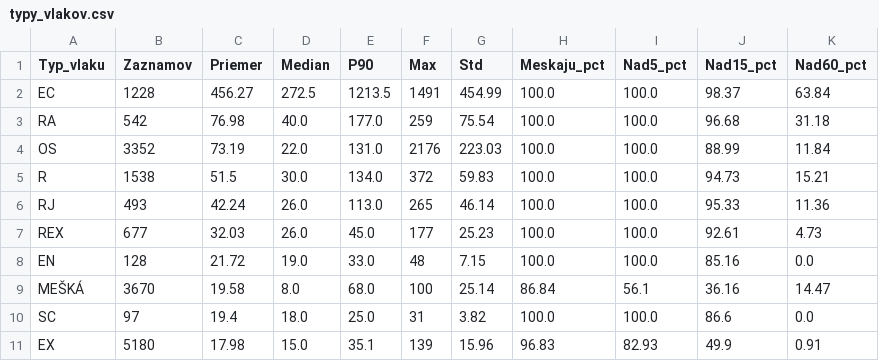
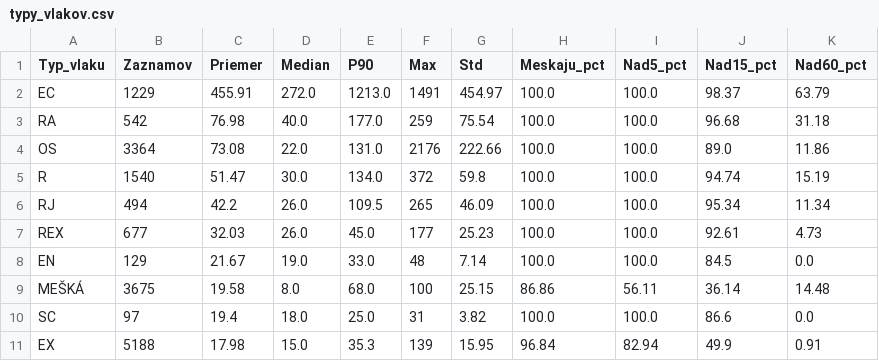
Before and after one commit to lalasonycierny/idos-meskanie, a CSV file: statistiky/typy_vlakov.csv, drawn as a sheet.

```diff
--- a/statistiky/typy_vlakov.csv
+++ b/statistiky/typy_vlakov.csv
@@ -1,11 +1,11 @@
 Typ_vlaku;Zaznamov;Priemer;Median;P90;Max;Std;Meskaju_pct;Nad5_pct;Nad15_pct;Nad60_pct
-EC;1228;456.27;272.5;1213.5;1491;454.99;100.0;100.0;98.37;63.84
+EC;1229;455.91;272.0;1213.0;1491;454.97;100.0;100.0;98.37;63.79
 RA;542;76.98;40.0;177.0;259;75.54;100.0;100.0;96.68;31.18
-OS;3352;73.19;22.0;131.0;2176;223.03;100.0;100.0;88.99;11.84
-R;1538;51.5;30.0;134.0;372;59.83;100.0;100.0;94.73;15.21
-RJ;493;42.24;26.0;113.0;265;46.14;100.0;100.0;95.33;11.36
+OS;3364;73.08;22.0;131.0;2176;222.66;100.0;100.0;89.0;11.86
+R;1540;51.47;30.0;134.0;372;59.8;100.0;100.0;94.74;15.19
+RJ;494;42.2;26.0;109.5;265;46.09;100.0;100.0;95.34;11.34
 REX;677;32.03;26.0;45.0;177;25.23;100.0;100.0;92.61;4.73
-EN;128;21.72;19.0;33.0;48;7.15;100.0;100.0;85.16;0.0
-MEŠKÁ;3670;19.58;8.0;68.0;100;25.14;86.84;56.1;36.16;14.47
+EN;129;21.67;19.0;33.0;48;7.14;100.0;100.0;84.5;0.0
+MEŠKÁ;3675;19.58;8.0;68.0;100;25.15;86.86;56.11;36.14;14.48
 SC;97;19.4;18.0;25.0;31;3.82;100.0;100.0;86.6;0.0
-EX;5180;17.98;15.0;35.1;139;15.96;96.83;82.93;49.9;0.91
+EX;5188;17.98;15.0;35.3;139;15.95;96.84;82.94;49.9;0.91
```
Also changed, not shown: statistiky/stanice_najcastejsie_nad15.csv, statistiky/stanice_najhorsie.csv, 32 other files.
